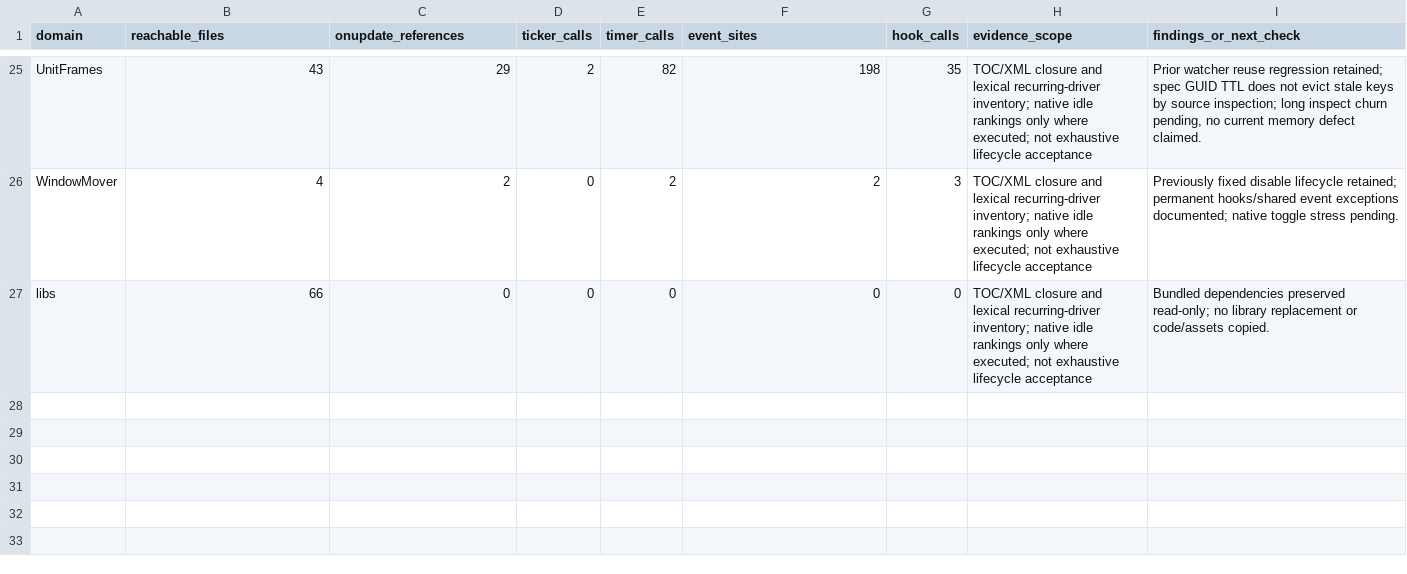
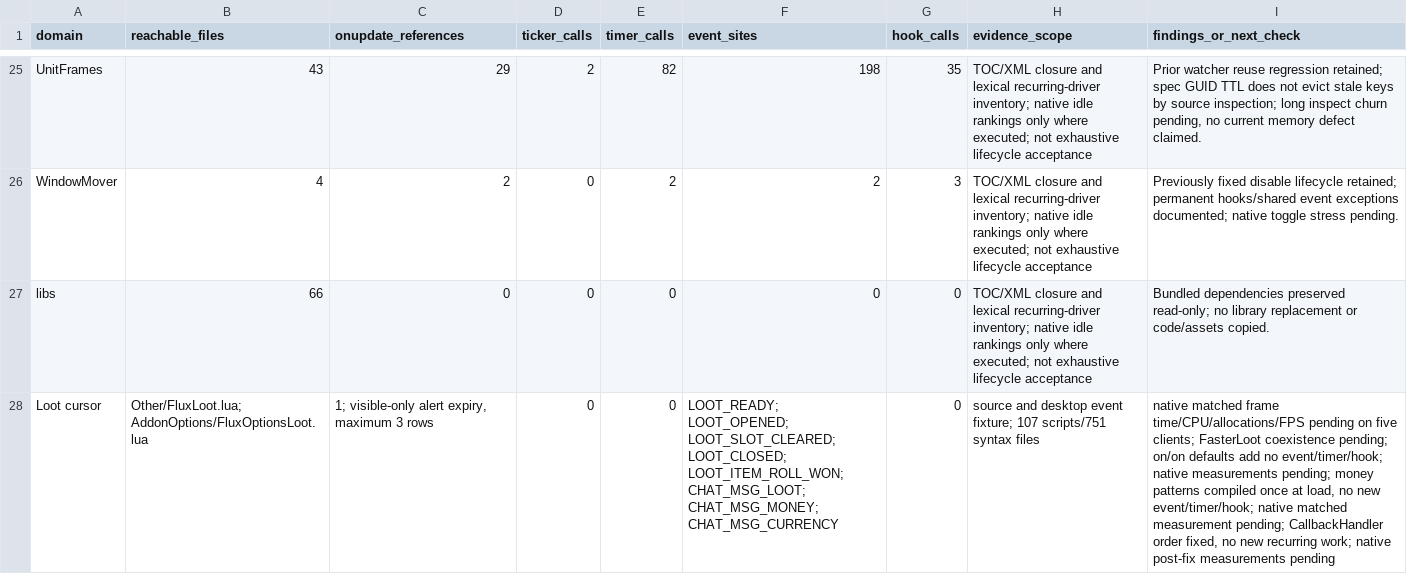
Before and after one commit to DoctorFlux/FluxUI, a CSV file: docs/PERFORMANCE_AUDIT.csv, drawn as a sheet; only a part is shown, gaps mark what is left out; the diff names each change by its address in the sheet, - before the commit and + after, or states it on an @@ line.

```diff
--- a/docs/PERFORMANCE_AUDIT.csv
+++ b/docs/PERFORMANCE_AUDIT.csv
+row 28: Loot cursor | Other/FluxLoot.lua; AddonOptions/FluxOptionsLoot.lua | 1; visible-only alert expiry, maximum 3 rows | 0 | 0 | LOOT_READY; LOOT_OPENED; LOOT_SLOT_CLEARED; LOOT_CLOSED; LOOT_ITEM_ROLL_WON; CHAT_MSG_LOOT; CHAT_MSG_MONEY; CHAT_MSG_CURRENCY | 0 | source and desktop event fixture; 107 scripts/751 syntax files | native matched frame time/CPU/allocations/FPS pending on five clients; FasterLoot coexistence pending; on/on defaults add no event/timer/hook; native measurements pending; money patterns compiled once at load, no new event/timer/hook; native matched measurement pending; CallbackHandler order fixed, no new recurring work; native post-fix measurements pending
```
Also changed, not shown: docs/FEATURE_PARITY.csv, docs/PERFORMANCE_RESULTS.csv, 33 other files.
